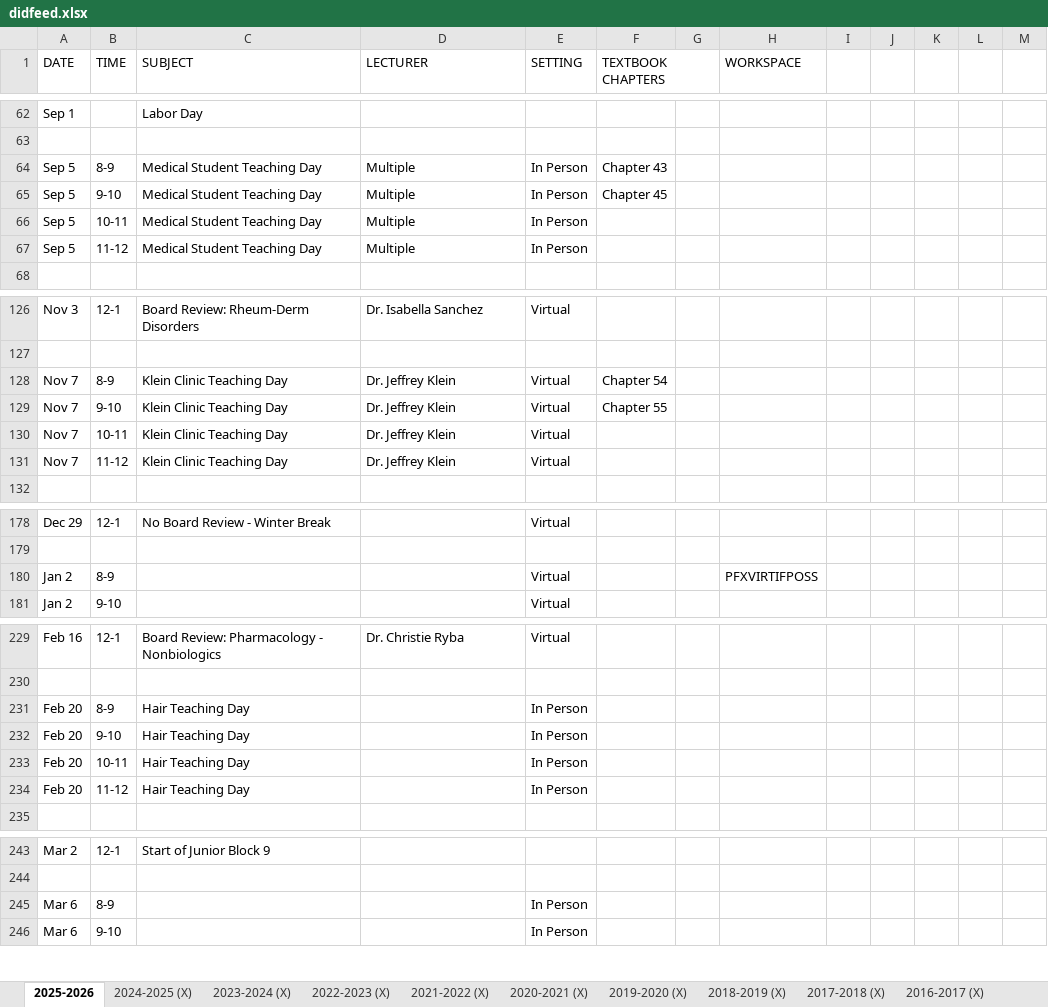
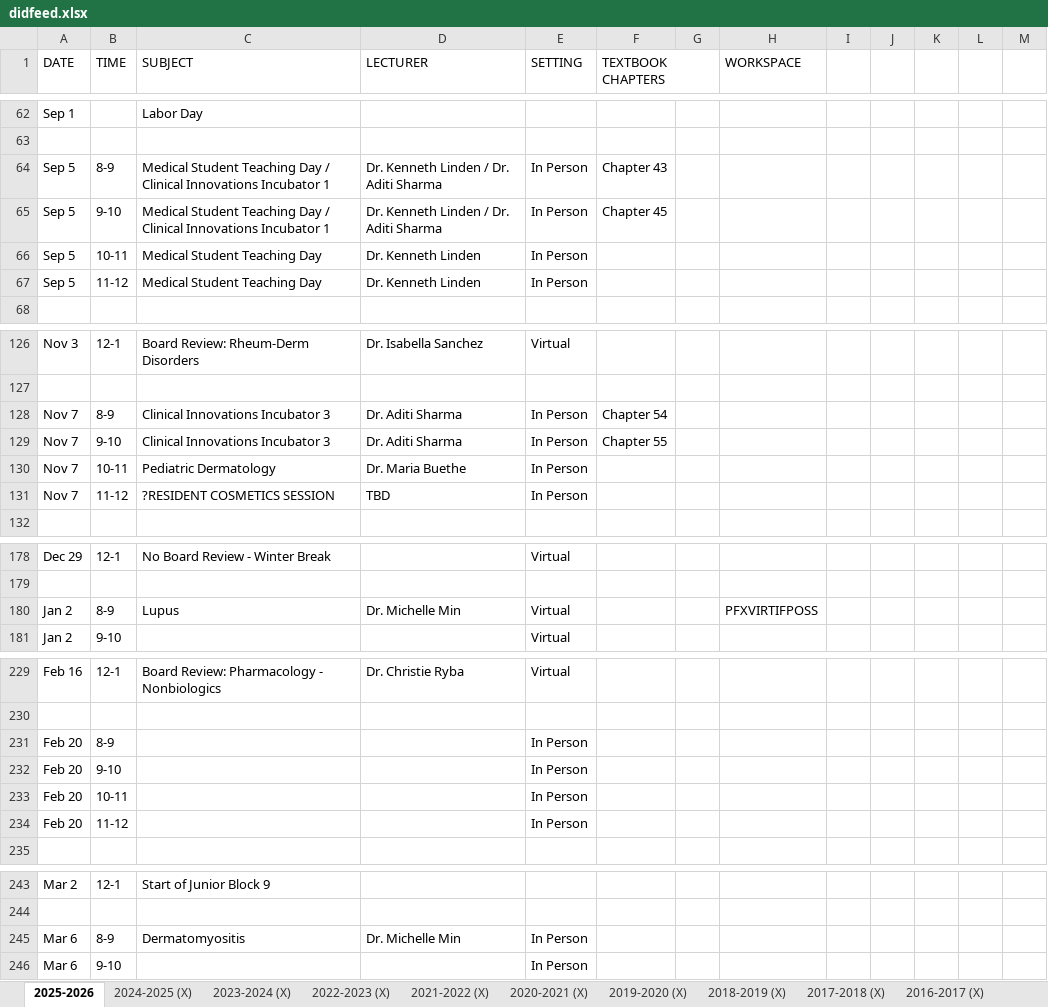
Before and after one commit to SIDHARTHCHAND/uci-pages, an Excel workbook: didfeed.xlsx, sheet 2025-2026, drawn as a sheet; only a part is shown, gaps mark what is left out; values as stored, in another font and other column widths than the file's, no cell formats; the diff covers the shown part only; the diff names each change by its address in the sheet, - before the commit and + after, or states it on an @@ line.

```diff
--- a/didfeed.xlsx (sheet 2025-2026)
+++ b/didfeed.xlsx (sheet 2025-2026)
-C64:C65 (SUBJECT): …Teaching Day
+C64:C65 (SUBJECT): …Teaching Day / Clinical Innovations Incubator 1
-D64:D65 (LECTURER): Multiple
+D64:D65 (LECTURER): Dr. Kenneth Linden / Dr. Aditi Sharma
-D66:D67 (LECTURER): Multiple
+D66:D67 (LECTURER): Dr. Kenneth Linden
-C128:C129 (SUBJECT): Klein Clinic Teaching Day
+C128:C129 (SUBJECT): Clinical Innovations Incubator 3
-D128:D129 (LECTURER): Dr. Jeffrey Klein
+D128:D129 (LECTURER): Dr. Aditi Sharma
-E128:E131 (SETTING): Virtual
+E128:E131 (SETTING): In Person
-C130 (SUBJECT): Klein Clinic Teaching Day
+C130 (SUBJECT): Pediatric Dermatology
-D130 (LECTURER): Dr. Jeffrey Klein
+D130 (LECTURER): Dr. Maria Buethe
-C131 (SUBJECT): Klein Clinic Teaching Day
+C131 (SUBJECT): ?RESIDENT COSMETICS SESSION
-D131 (LECTURER): Dr. Jeffrey Klein
+D131 (LECTURER): TBD
-C180 (SUBJECT): (empty)
+C180 (SUBJECT): Lupus
-D180 (LECTURER): (empty)
+D180 (LECTURER): Dr. Michelle Min
-C231:C234 (SUBJECT): Hair Teaching Day
+C231:C234 (SUBJECT): (empty)
-C245 (SUBJECT): (empty)
+C245 (SUBJECT): Dermatomyositis
-D245 (LECTURER): (empty)
+D245 (LECTURER): Dr. Michelle Min
```
Also changed, not shown: 1 added row, 1 removed row and 31 edited cells elsewhere in this sheet, cell formats, 1 other file.
